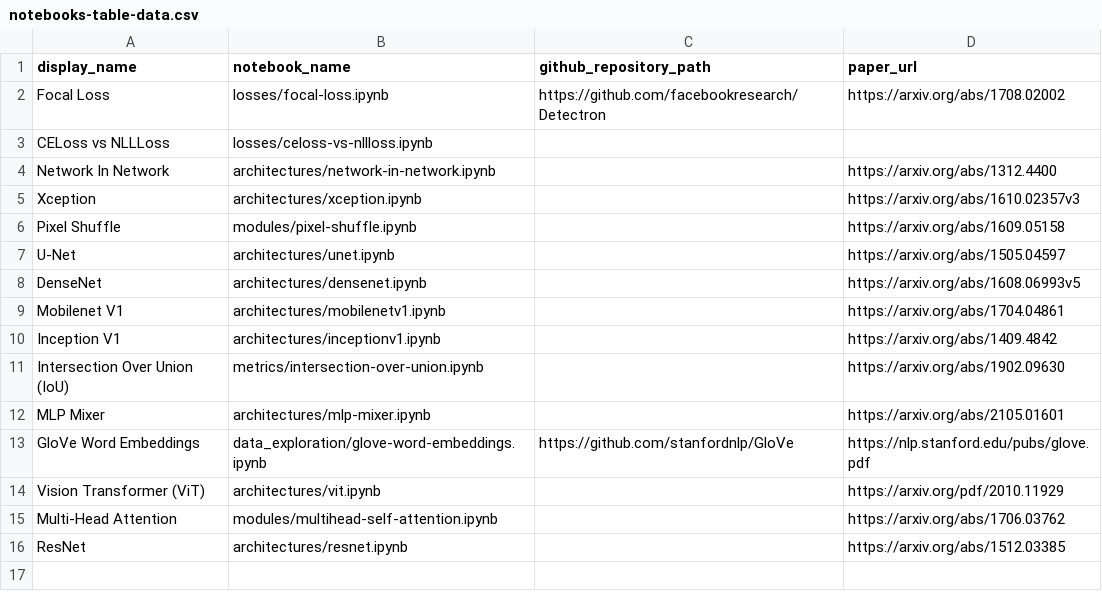
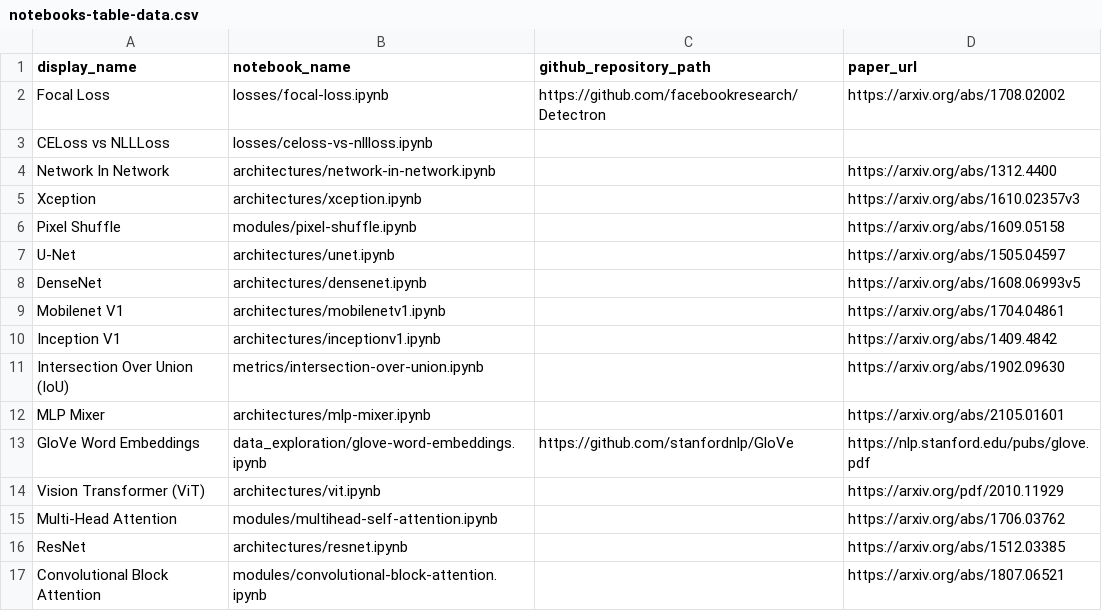
Before and after one commit to semilleroCV/deep-learning-notes, a CSV file: automation/notebooks-table-data.csv, drawn as a sheet; the diff names each change by its address in the sheet, - before the commit and + after, or states it on an @@ line.

Commit message:
Add CBAM on modules (#30)

```diff
--- a/automation/notebooks-table-data.csv
+++ b/automation/notebooks-table-data.csv
+row 17: Convolutional Block Attention | modules/convolutional-block-attention.ipynb |  | https://arxiv.org/abs/1807.06521
```
Also changed, not shown: 2 other files.
